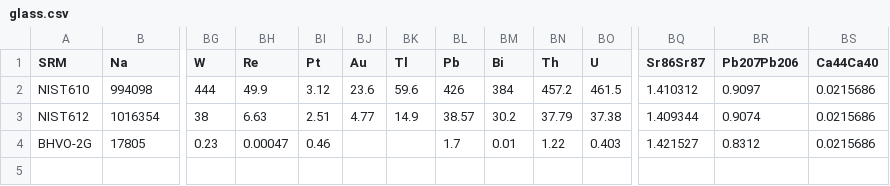
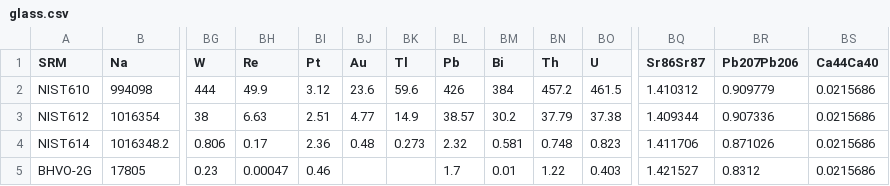
Before and after one commit to pvermees/KJ.jl, a CSV file: settings/glass.csv, drawn as a sheet; only a part is shown, gaps mark what is left out; rows hold the shown columns only; the diff names each change by its address in the sheet, - before the commit and + after, or states it on an @@ line.

```diff
--- a/settings/glass.csv
+++ b/settings/glass.csv
-BR2 (Pb207Pb206): 0.9097
+BR2 (Pb207Pb206): 0.909779
-BR3 (Pb207Pb206): 0.9074
+BR3 (Pb207Pb206): 0.907336
+row 4: NIST614 | 1016348.2 | 0.806 | 0.17 | 2.36 | 0.48 | 0.273 | 2.32 | 0.581 | 0.748 | 0.823 | 1.411706 | 0.871026 | 0.0215686
```
Also changed, not shown: settings/standards.csv, 2 other files.
